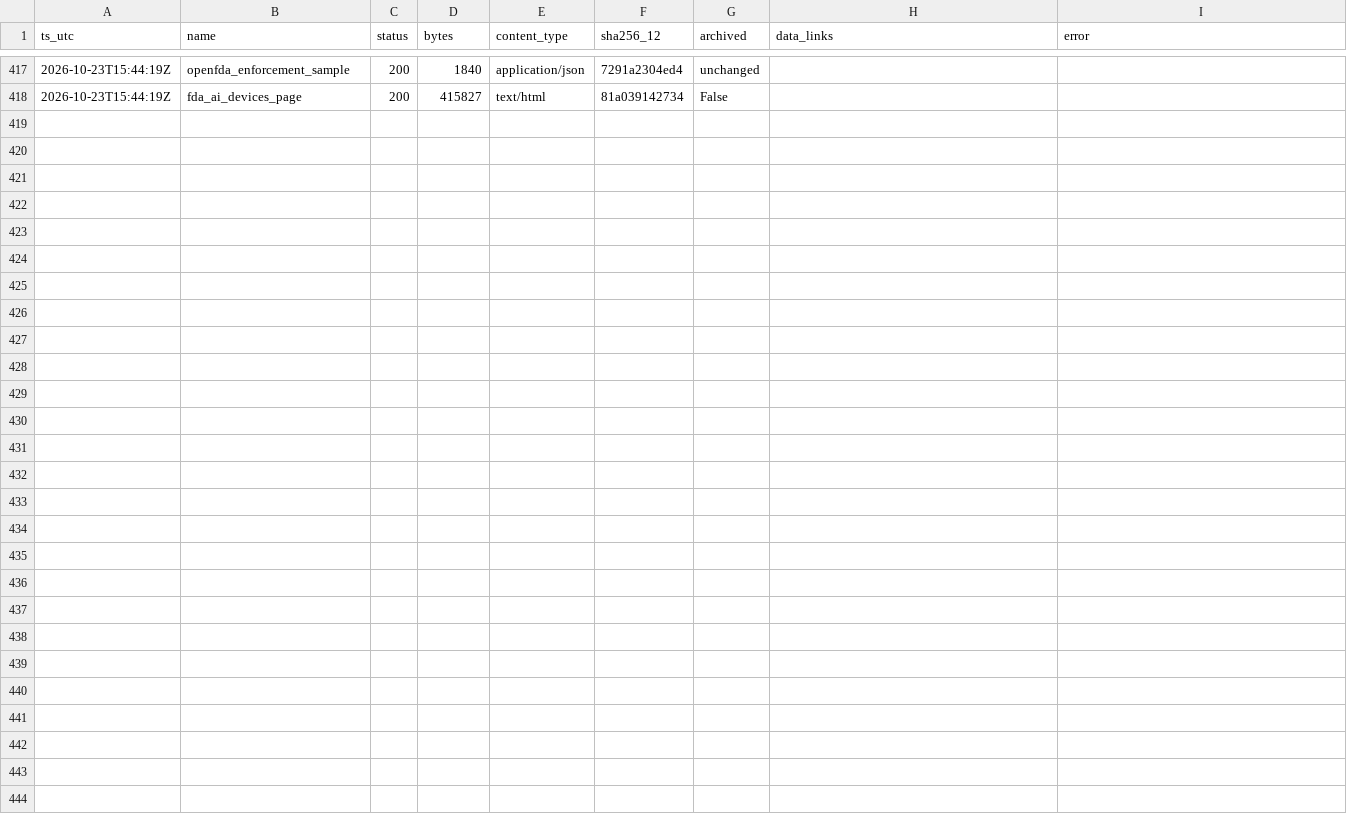
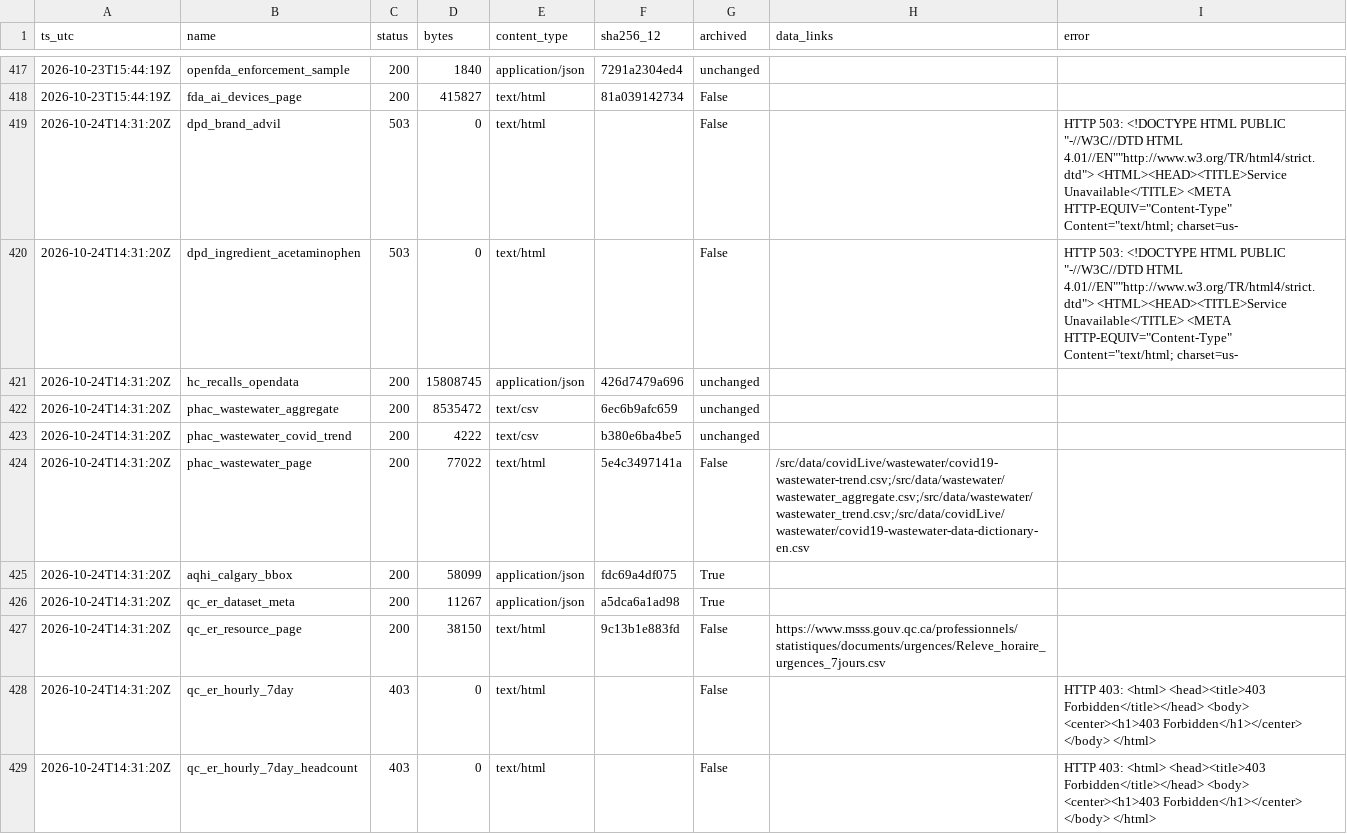
Before and after one commit to fb-121/canada-health-signals, a CSV file: data/probe_log.csv, drawn as a sheet; only a part is shown, gaps mark what is left out; the diff covers the shown part only; the diff names each change by its address in the sheet, - before the commit and + after, or states it on an @@ line.

Commit message:
data: daily snapshot 2026-10-24

```diff
--- a/data/probe_log.csv
+++ b/data/probe_log.csv
+row 419: 2026-10-24T14:31:20Z | dpd_brand_advil | 503 | 0 | text/html |  | False |  | HTTP 503: <!DOCTYPE HTML PUBLIC "-//W3C//DTD HTML 4.01//EN""http://www.w3.org/TR/html4/strict.dtd"> <HTML><HEAD><TITLE>Service Unavailable</TITLE> <META HTTP-EQUIV="Content-Type" Content="text/html; charset=us-
+row 420: 2026-10-24T14:31:20Z | dpd_ingredient_acetaminophen | 503 | 0 | text/html |  | False |  | HTTP 503: <!DOCTYPE HTML PUBLIC "-//W3C//DTD HTML 4.01//EN""http://www.w3.org/TR/html4/strict.dtd"> <HTML><HEAD><TITLE>Service Unavailable</TITLE> <META HTTP-EQUIV="Content-Type" Content="text/html; charset=us-
+row 421: 2026-10-24T14:31:20Z | hc_recalls_opendata | 200 | 15808745 | application/json | 426d7479a696 | unchanged
+row 422: 2026-10-24T14:31:20Z | phac_wastewater_aggregate | 200 | 8535472 | text/csv | 6ec6b9afc659 | unchanged
+row 423: 2026-10-24T14:31:20Z | phac_wastewater_covid_trend | 200 | 4222 | text/csv | b380e6ba4be5 | unchanged
+row 424: 2026-10-24T14:31:20Z | phac_wastewater_page | 200 | 77022 | text/html | 5e4c3497141a | False | /src/data/covidLive/wastewater/covid19-wastewater-trend.csv;/src/data/wastewater/wastewater_aggregate.csv;/src/data/wastewater/wastewater_trend.csv;/src/data/covidLive/wastewater/covid19-wastewater-data-dictionary-en.csv
+row 425: 2026-10-24T14:31:20Z | aqhi_calgary_bbox | 200 | 58099 | application/json | fdc69a4df075 | True
+row 426: 2026-10-24T14:31:20Z | qc_er_dataset_meta | 200 | 11267 | application/json | a5dca6a1ad98 | True
+row 427: 2026-10-24T14:31:20Z | qc_er_resource_page | 200 | 38150 | text/html | 9c13b1e883fd | False | https://www.msss.gouv.qc.ca/professionnels/statistiques/documents/urgences/Releve_horaire_urgences_7jours.csv
+row 428: 2026-10-24T14:31:20Z | qc_er_hourly_7day | 403 | 0 | text/html |  | False |  | HTTP 403: <html> <head><title>403 Forbidden</title></head> <body> <center><h1>403 Forbidden</h1></center> </body> </html>
+row 429: 2026-10-24T14:31:20Z | qc_er_hourly_7day_headcount | 403 | 0 | text/html |  | False |  | HTTP 403: <html> <head><title>403 Forbidden</title></head> <body> <center><h1>403 Forbidden</h1></center> </body> </html>
```
Also changed, not shown: 10 added rows elsewhere in this file, data/ai/year_counts.csv, 6 other files.
